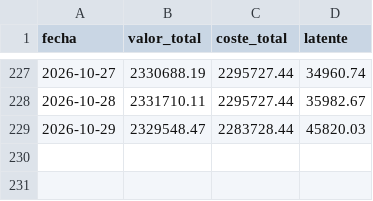
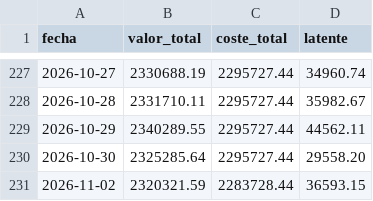
Before and after one commit to scalibur123/appcartera, a CSV file: historico_latentes.csv, drawn as a sheet; only a part is shown, gaps mark what is left out.

```diff
--- a/historico_latentes.csv
+++ b/historico_latentes.csv
@@ -228,2 +228,4 @@ fecha;valor_total;coste_total;latente
 2026-10-28;2331710.11;2295727.44;35982.67
-2026-10-29;2329548.47;2283728.44;45820.03
+2026-10-29;2340289.55;2295727.44;44562.11
+2026-10-30;2325285.64;2295727.44;29558.20
+2026-11-02;2320321.59;2283728.44;36593.15
```
Also changed, not shown: 7 other files.
